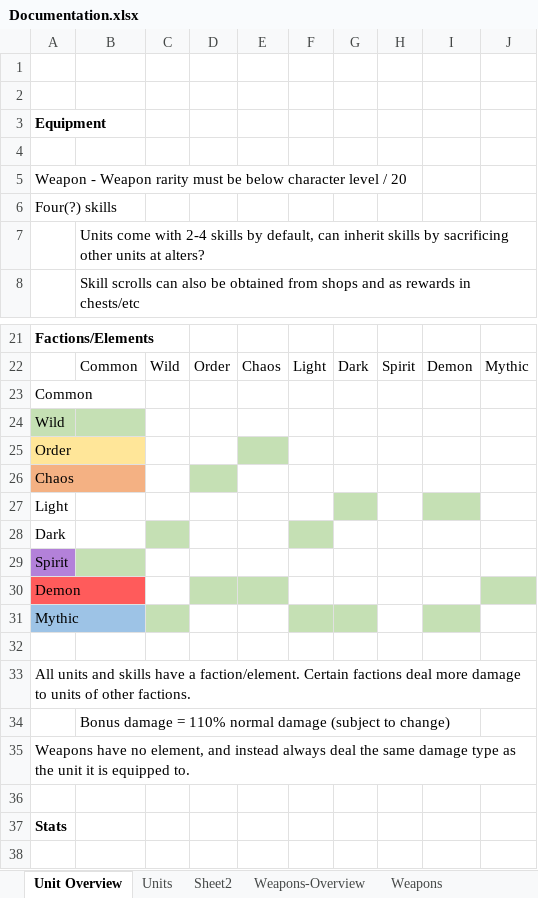
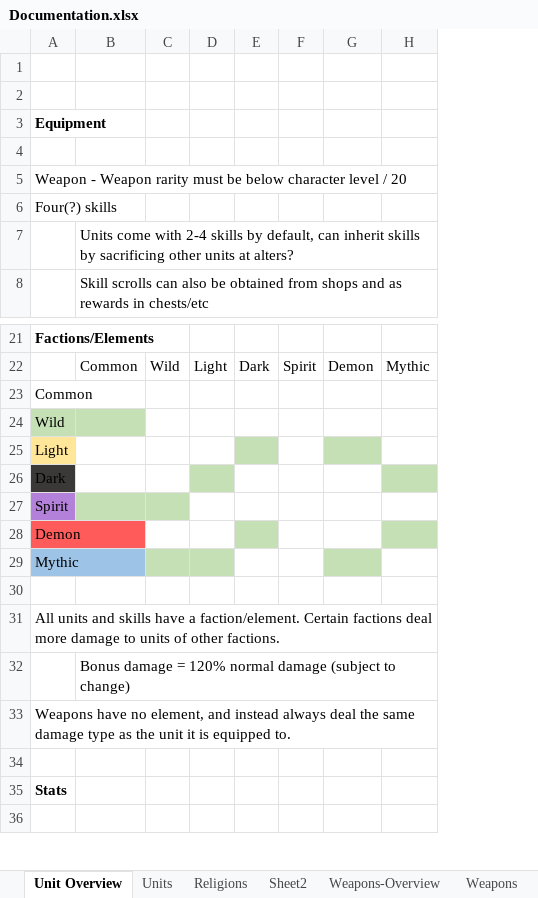
Before and after one commit to dtm32/monogame-project, an Excel workbook: Documentation.xlsx, sheet Unit Overview, drawn as a sheet; only a part is shown, gaps mark what is left out; values as stored, in another font and other column widths than the file's, no borders; removed rows and columns are numbered as before the commit, all else as after; the diff covers the shown part only; the diff names each change by its address in the sheet, - before the commit and + after, or states it on an @@ line.

Commit message:
added religions and finished updating old units

```diff
--- a/Documentation.xlsx (sheet Unit Overview)
+++ b/Documentation.xlsx (sheet Unit Overview)
+sheet tab: Religions
-column D, row 22: Order
-column E, row 22: Chaos
-row 25: Order
-row 26: Chaos
-A25 fill: none
+A25 fill: #FFE699
-A26 fill: none
+A26 fill: #3B3838
-C26 fill: #C5E0B4
+C26 fill: none
-H26 fill: none
+H26 fill: #C5E0B4
-C27 fill: none
+C27 fill: #C5E0B4
-E28 fill: none
+E28 fill: #C5E0B4
-E29 fill: #C5E0B4
+E29 fill: none
-B32: …damage = 110% normal damage…
+B32: …damage = 120% normal damage…
```
Also changed, not shown: 29 added rows elsewhere in this sheet, sheet Units, sheet Weapons-Overview, formulas that keep their value.
